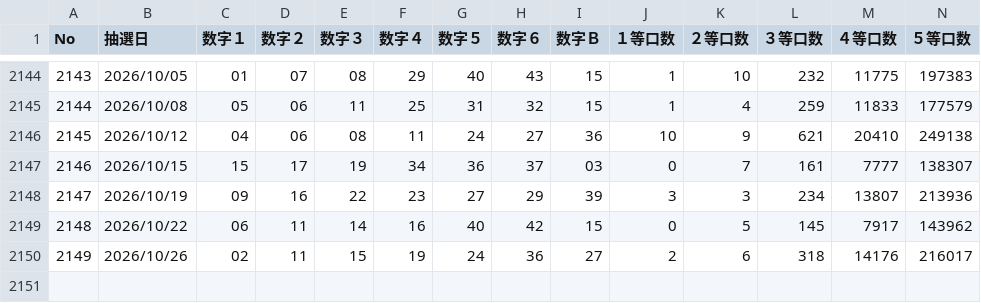
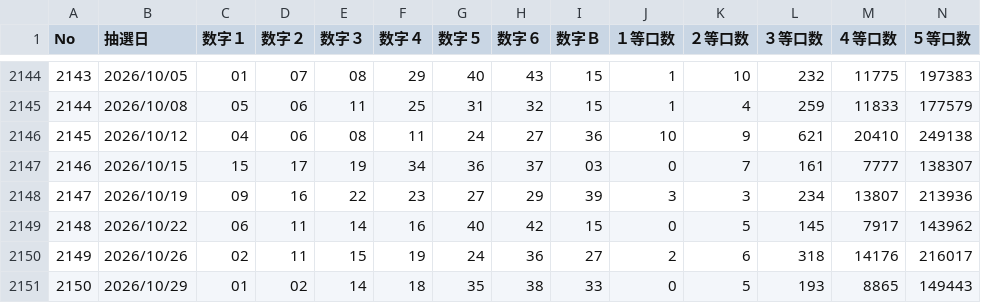
Before and after one commit to syotamatano-boop/loto-ai, a CSV file: data/LOTO6_ALL.csv, drawn as a sheet; only a part is shown, gaps mark what is left out; rows hold the shown columns only; the diff names each change by its address in the sheet, - before the commit and + after, or states it on an @@ line.

```diff
--- a/data/LOTO6_ALL.csv
+++ b/data/LOTO6_ALL.csv
+row 2151: 2150 | 2026/10/29 | 01 | 02 | 14 | 18 | 35 | 38 | 33 | 0 | 5 | 193 | 8865 | 149443
```
